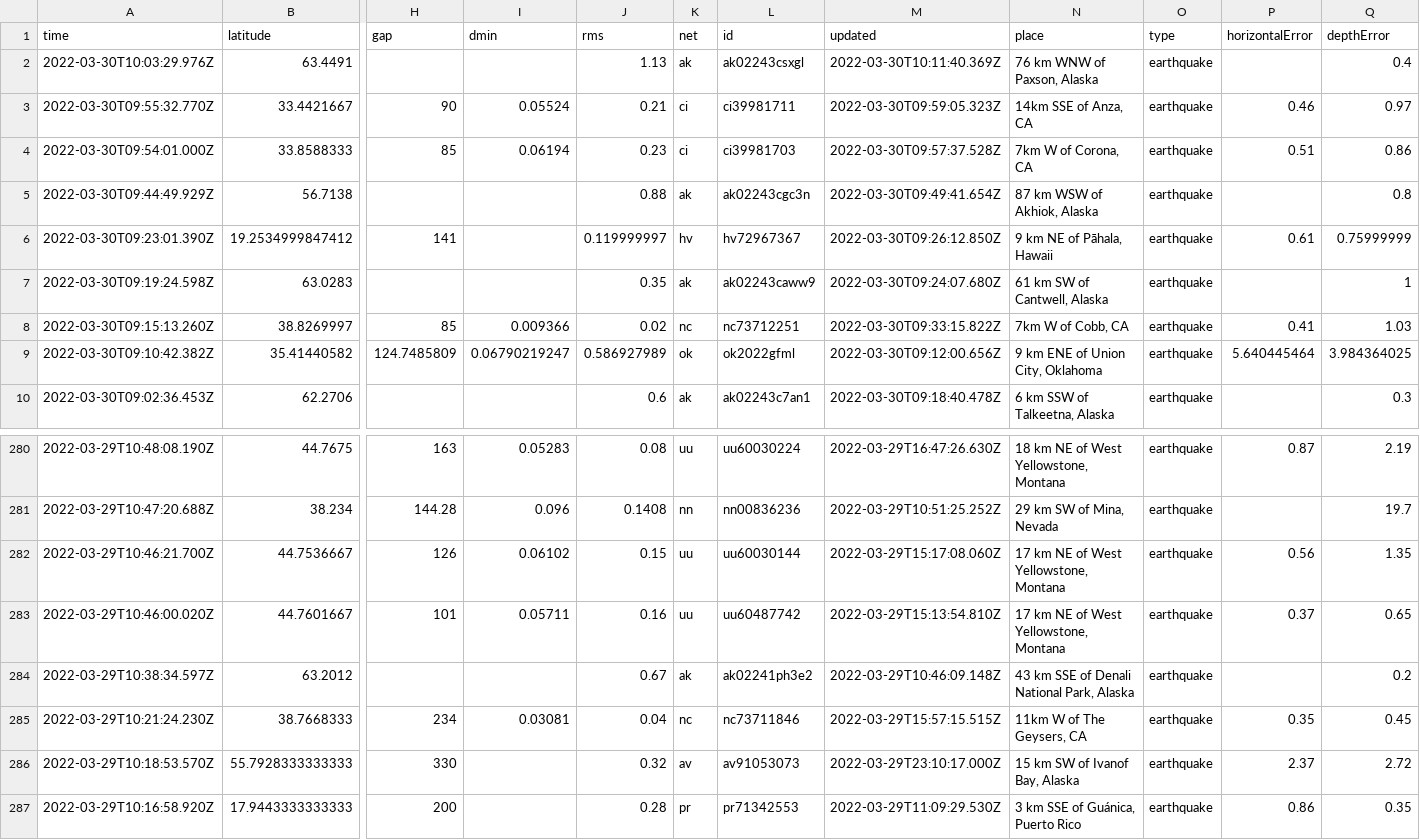
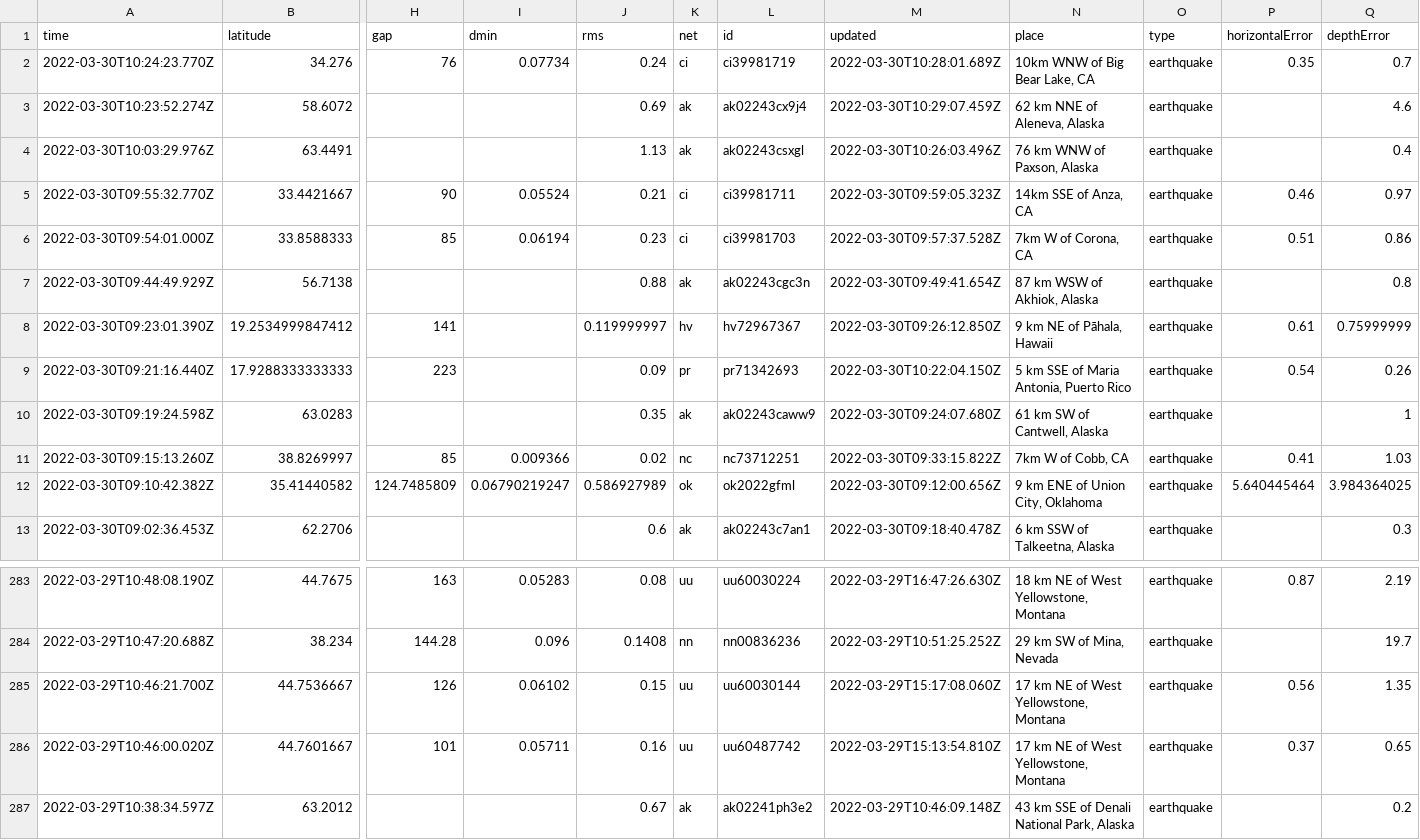
Before and after one commit to JohnnyBerkeley/Nicar2022_actions, a CSV file: usgs_current.csv, drawn as a sheet; only a part is shown, gaps mark what is left out; removed rows and columns are numbered as before the commit, all else as after; rows hold the shown columns only; the diff names each change by its address in the sheet, - before the commit and + after, or states it on an @@ line.

```diff
--- a/usgs_current.csv
+++ b/usgs_current.csv
+row 2: 2022-03-30T10:24:23.770Z | 34.276 | 76 | 0.07734 | 0.24 | ci | ci39981719 | 2022-03-30T10:28:01.689Z | 10km WNW of Big Bear Lake, CA | earthquake | 0.35 | 0.7
+row 3: 2022-03-30T10:23:52.274Z | 58.6072 |  |  | 0.69 | ak | ak02243cx9j4 | 2022-03-30T10:29:07.459Z | 62 km NNE of Aleneva, Alaska | earthquake |  | 4.6
-M4 (updated): 2022-03-30T10:11:40.369Z
+M4 (updated): 2022-03-30T10:26:03.496Z
+row 9: 2022-03-30T09:21:16.440Z | 17.9288333333333 | 223 |  | 0.09 | pr | pr71342693 | 2022-03-30T10:22:04.150Z | 5 km SSE of Maria Antonia, Puerto Rico | earthquake | 0.54 | 0.26
-row 285: 2022-03-29T10:21:24.230Z | 38.7668333 | 234 | 0.03081 | 0.04 | nc | nc73711846 | 2022-03-29T15:57:15.515Z | 11km W of The Geysers, CA | earthquake | 0.35 | 0.45
-row 286: 2022-03-29T10:18:53.570Z | 55.7928333333333 | 330 |  | 0.32 | av | av91053073 | 2022-03-29T23:10:17.000Z | 15 km SW of Ivanof Bay, Alaska | earthquake | 2.37 | 2.72
-row 287: 2022-03-29T10:16:58.920Z | 17.9443333333333 | 200 |  | 0.28 | pr | pr71342553 | 2022-03-29T11:09:29.530Z | 3 km SSE of Guánica, Puerto Rico | earthquake | 0.86 | 0.35
```
Also changed, not shown: 1 other file.
